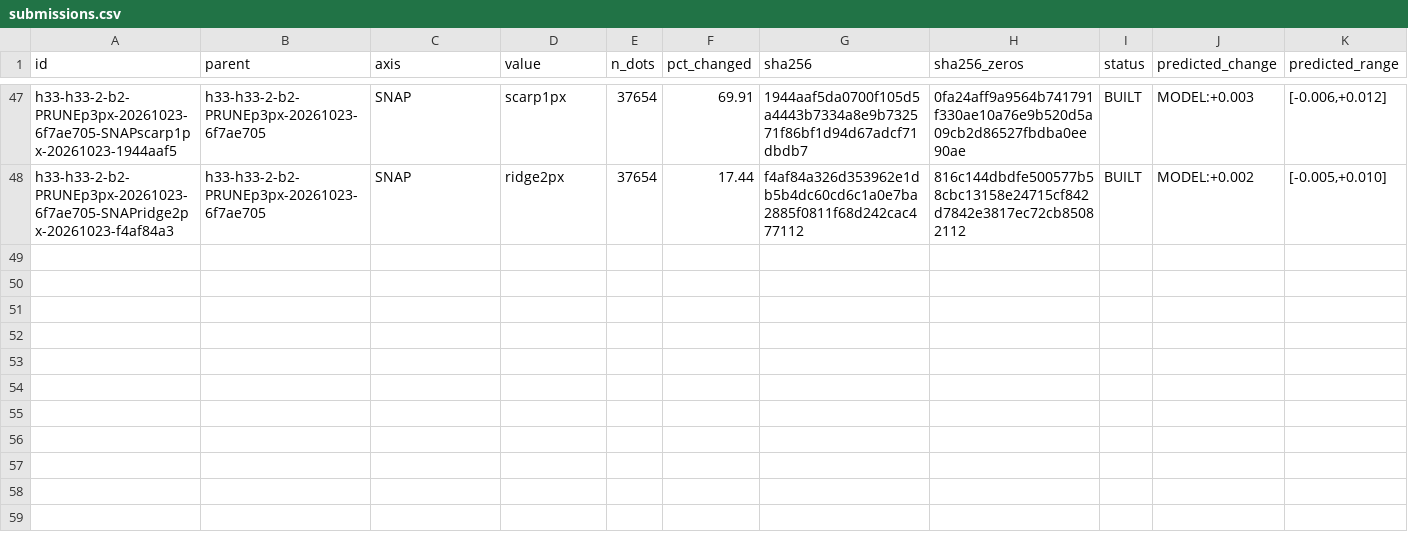
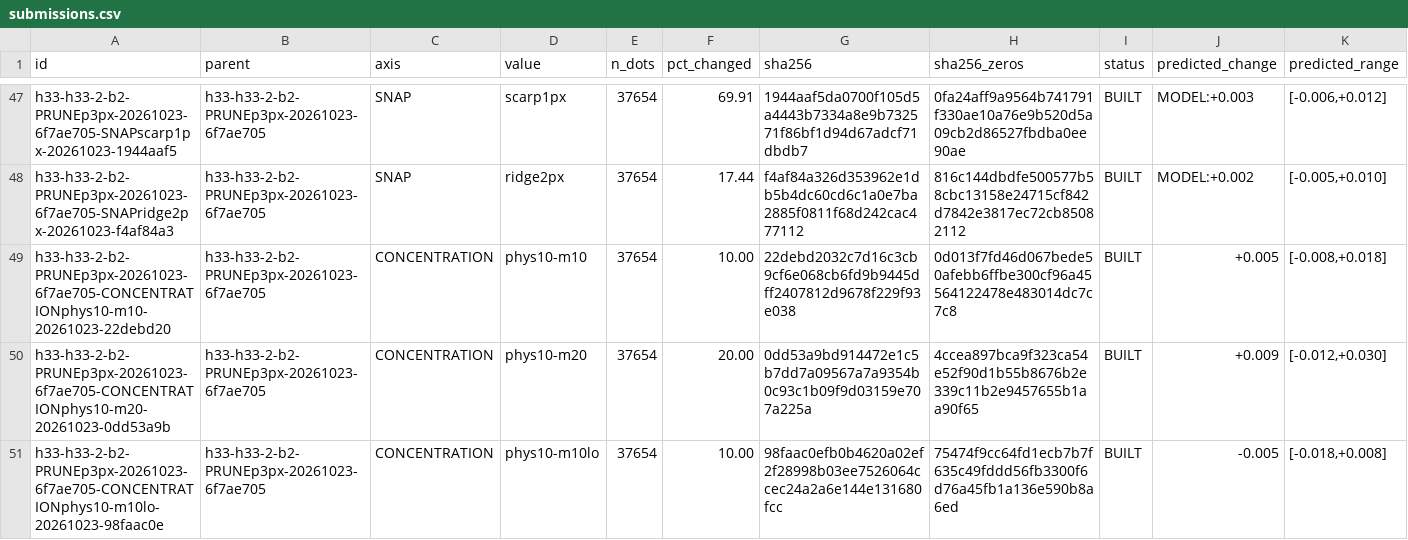
Before and after one commit to buffedlizard55-lab/GEMSDOE88, a CSV file: ledger/submissions.csv, drawn as a sheet; only a part is shown, gaps mark what is left out; rows hold the shown columns only; the diff names each change by its address in the sheet, - before the commit and + after, or states it on an @@ line.

Commit message:
CONCENTRATION on gate-clean R1: three arms built, preregistered prior falsified (IR-88-51)
All four existing CONCENTRATION rows are R0-parented and HOLD under the hardened
non-PRUNE <=3 px gate, so the axis had no spendable arm. Re-parented on
R1 = PRUNEp3px-6f7ae705 (both published SHA-256 asserted before editing, after a
byte-exact R0 rebuild from 15 verified manifest pins).

Prior: mean robust-unit provided bands 3/5/18 over each full 1 km (10 px) block.
Receivers carry a strict >= 2.8 px lock to every survivor and every other
receiver, so -- unlike the R0 family's 1.04 px host-welded receivers -- 100% of
the relocated mass leaves the saturated H19-5 support.

  phys10-m10   22debd20   3,765 dots (10.00%)  cold -> hottest blocks
  phys10-m20   0dd53a9b   7,531 dots (20.00%)  same rule, dose
  phys10-m10lo 98faac0e   3,765 dots (10.00%)  mirror control: cold -> coldest

Preregistered MODEL +0.005 / +0.009 / -0.005 (registry/preregistration_concentration_r1.json),
frozen before any proxy. Blind off-catalogue SGMC PROXY vs R1 0.096083:
0.085305 / 0.078119 / 0.096825 -- the hypothesis is falsified and inverted, and
the mirror control wins. evidence/concentration_r1_diagnostic.json resolves why:
hot-block receivers sit a median 31.8 px from the nearest off-catalogue SGMC
pixel vs 16.1 px for the cold-block mirror and 17.2 px for the parent's own dots.
CONCENTRATION is closed as a slot axis; no row enters the queue.

Built three arms, none negative-flagged: all N=37,654, min d_cat 3.1623 px,
hardened validator PASS on the written bytes, and all six raster hashes plus the
ledger bytes reproduce exactly across two full runs. 203 tests pass (13 new).

Co-authored-by: arena-agent <297053741+arena-agent@users.noreply.github.com>

```diff
--- a/ledger/submissions.csv
+++ b/ledger/submissions.csv
+row 49: h33-h33-2-b2-PRUNEp3px-20261023-6f7ae705-CONCENTRATIONphys10-m10-20261023-22debd20 | h33-h33-2-b2-PRUNEp3px-20261023-6f7ae705 | CONCENTRATION | phys10-m10 | 37654 | 10.00 | 22debd2032c7d16c3cb9cf6e068cb6fd9b9445dff2407812d9678f229f93e038 | 0d013f7fd46d067bede50afebb6ffbe300cf96a45564122478e483014dc7c7c8 | BUILT | +0.005 | [-0.008,+0.018]
+row 50: h33-h33-2-b2-PRUNEp3px-20261023-6f7ae705-CONCENTRATIONphys10-m20-20261023-0dd53a9b | h33-h33-2-b2-PRUNEp3px-20261023-6f7ae705 | CONCENTRATION | phys10-m20 | 37654 | 20.00 | 0dd53a9bd914472e1c5b7dd7a09567a7a9354b0c93c1b09f9d03159e707a225a | 4ccea897bca9f323ca54e52f90d1b55b8676b2e339c11b2e9457655b1aa90f65 | BUILT | +0.009 | [-0.012,+0.030]
+row 51: h33-h33-2-b2-PRUNEp3px-20261023-6f7ae705-CONCENTRATIONphys10-m10lo-20261023-98faac0e | h33-h33-2-b2-PRUNEp3px-20261023-6f7ae705 | CONCENTRATION | phys10-m10lo | 37654 | 10.00 | 98faac0efb0b4620a02ef2f28998b03ee7526064ccec24a2a6e144e131680fcc | 75474f9cc64fd1ecb7b7f635c49fddd56fb3300f6d76a45fb1a136e590b8a6ed | BUILT | -0.005 | [-0.018,+0.008]
```
Also changed, not shown: 16 other files.
